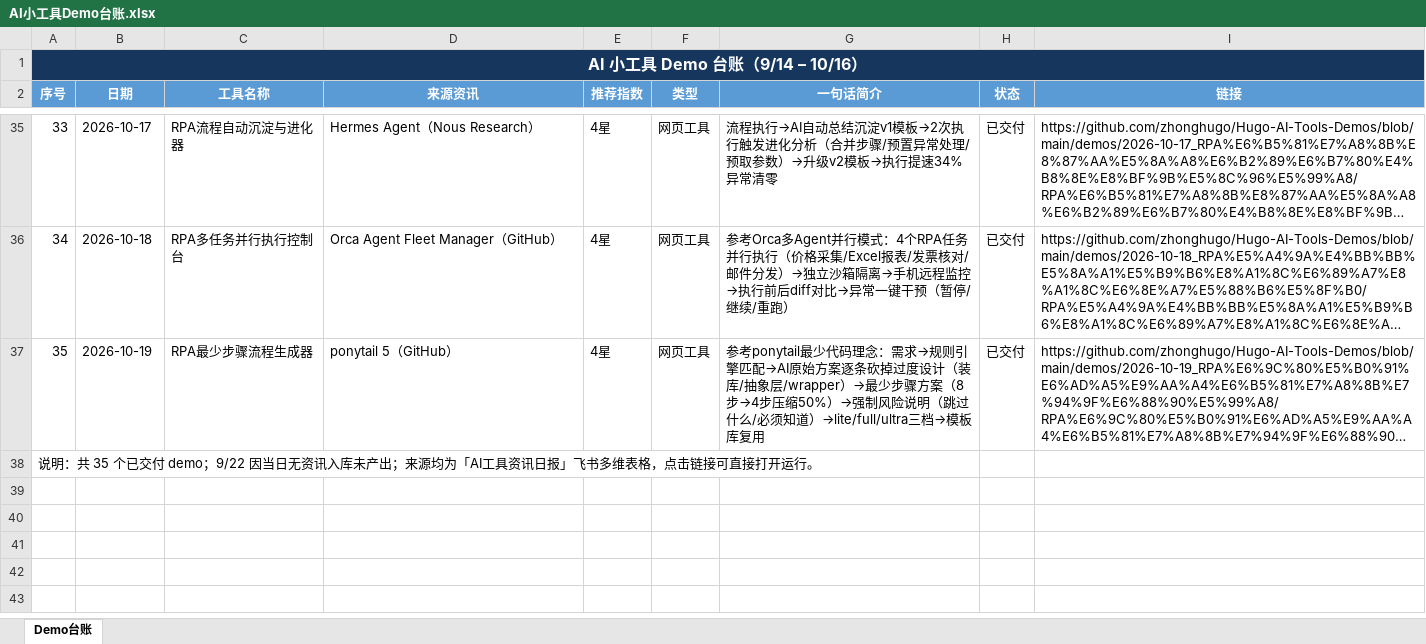
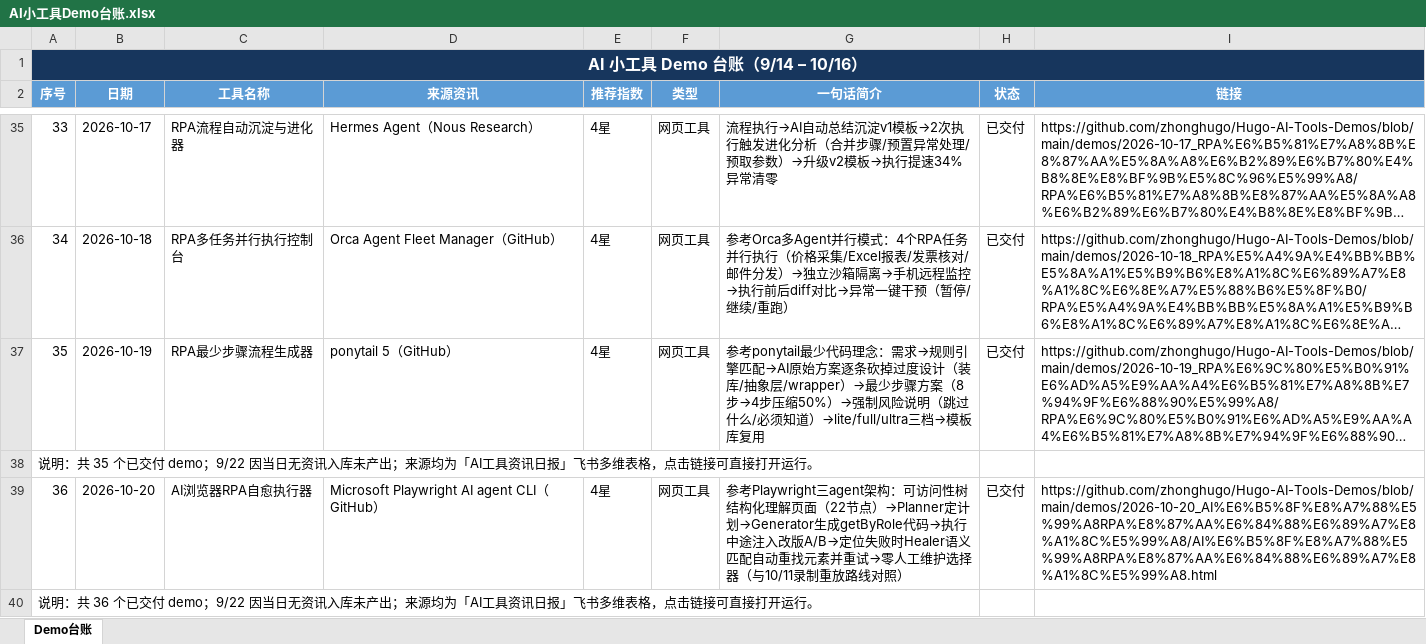
Before and after one commit to zhonghugo/Hugo-AI-Tools-Demos, an Excel workbook: demos/作品集总览/AI小工具Demo台账.xlsx, sheet Demo台账, drawn as a sheet; only a part is shown, gaps mark what is left out; long unchanged cells end in …; values as stored, in another font and other column widths than the file's, no borders; the diff names each change by its address in the sheet, - before the commit and + after, or states it on an @@ line.

Commit message:
10/20 AI浏览器RPA自愈执行器 demo

```diff
--- a/demos/作品集总览/AI小工具Demo台账.xlsx (sheet Demo台账)
+++ b/demos/作品集总览/AI小工具Demo台账.xlsx (sheet Demo台账)
+row 39: 36 | 2026-10-20 | AI浏览器RPA自愈执行器 | Microsoft Playwright AI agent CLI（GitHub） | 4星 | 网页工具 | 参考Playwright三agent架构：可访问性树结构化理解页面（22节点）→Planner定计划→Generator生成getByRole代码→执行中途注入改版A/B→定位失败时Healer语义匹配自动重找元素并重试→零人工维护选择器（与10/11录制重放路线对照） | 已交付 | https://github.com/zhonghugo/Hugo-AI-Tools-Demos/blob/main/demos/2026-10-20_AI%E6%B5%8F%E8%A7%88%E5%99%A8RPA%E8%87%AA%E6%84%88%E6%89%A7%E8%A1%8C%E5%99%A8/AI%E6%B5%8F%E8%A7%88%E5%99%A8RPA%E8%87%AA%E6%84%88%E6%89%A7%E8%A1%8C%E5%99%A8.html
+row 40: 说明：共 36 个已交付 demo；9/22 因当日无资讯入库未产出；来源均为「AI工具资讯日报」飞书多维表格，点击链接可直接打开运行。
```
Also changed, not shown: 4 other files.
